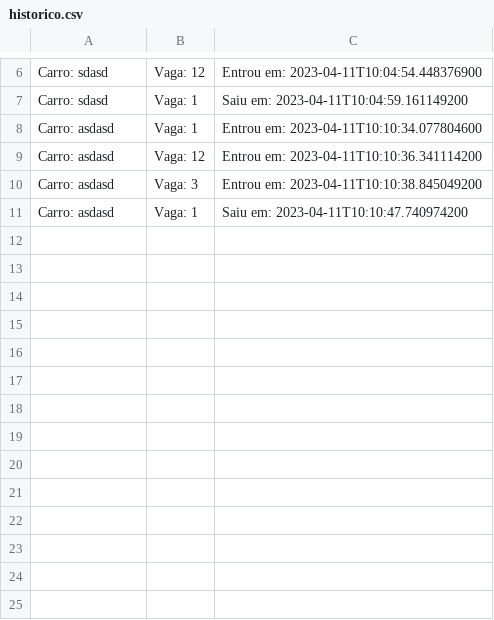
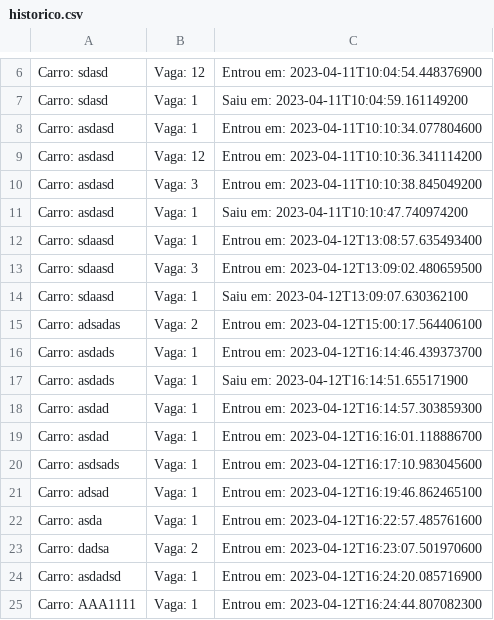
Before and after one commit to juanfariastk/Projeto-POO, a CSV file: historico.csv, drawn as a sheet; only a part is shown, gaps mark what is left out; the diff names each change by its address in the sheet, - before the commit and + after, or states it on an @@ line.

```diff
--- a/historico.csv
+++ b/historico.csv
+row 12: Carro: sdaasd | Vaga: 1 | Entrou em: 2023-04-12T13:08:57.635493400
+row 13: Carro: sdaasd | Vaga: 3 | Entrou em: 2023-04-12T13:09:02.480659500
+row 14: Carro: sdaasd | Vaga: 1 | Saiu em: 2023-04-12T13:09:07.630362100
+row 15: Carro: adsadas | Vaga: 2 | Entrou em: 2023-04-12T15:00:17.564406100
+row 16: Carro: asdads | Vaga: 1 | Entrou em: 2023-04-12T16:14:46.439373700
+row 17: Carro: asdads | Vaga: 1 | Saiu em: 2023-04-12T16:14:51.655171900
+row 18: Carro: asdad | Vaga: 1 | Entrou em: 2023-04-12T16:14:57.303859300
+row 19: Carro: asdad | Vaga: 1 | Entrou em: 2023-04-12T16:16:01.118886700
+row 20: Carro: asdsads | Vaga: 1 | Entrou em: 2023-04-12T16:17:10.983045600
+row 21: Carro: adsad | Vaga: 1 | Entrou em: 2023-04-12T16:19:46.862465100
+row 22: Carro: asda | Vaga: 1 | Entrou em: 2023-04-12T16:22:57.485761600
+row 23: Carro: dadsa | Vaga: 2 | Entrou em: 2023-04-12T16:23:07.501970600
+row 24: Carro: asdadsd | Vaga: 1 | Entrou em: 2023-04-12T16:24:20.085716900
+row 25: Carro: AAA1111 | Vaga: 1 | Entrou em: 2023-04-12T16:24:44.807082300
```
Also changed, not shown: 12 other files.
